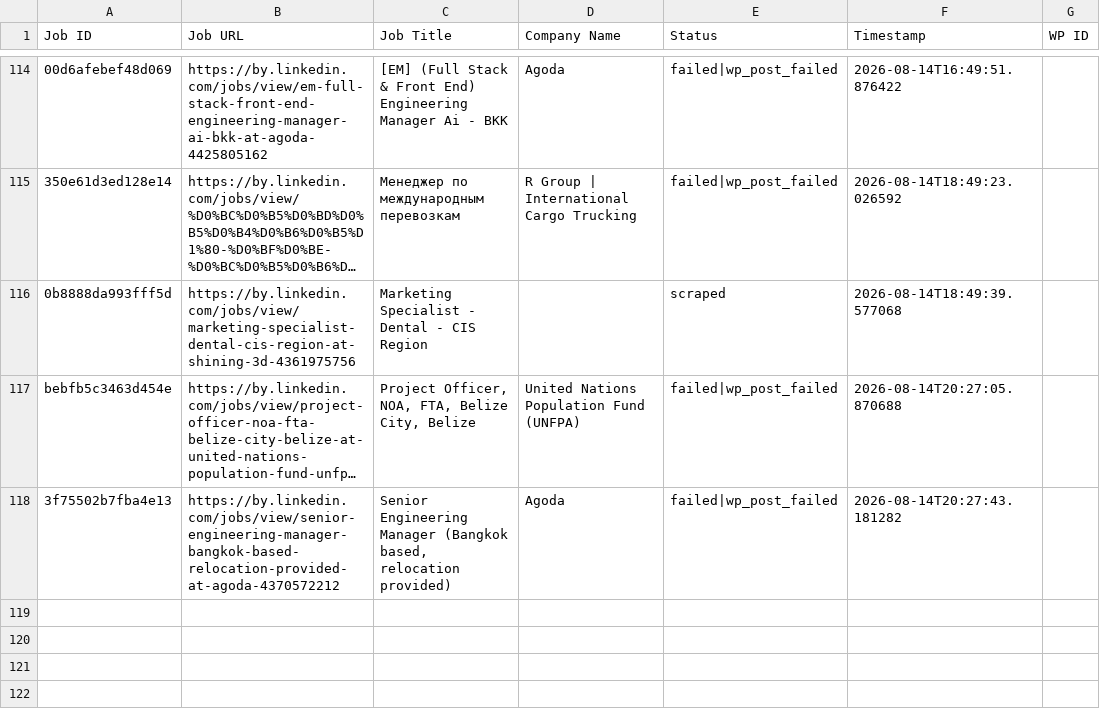
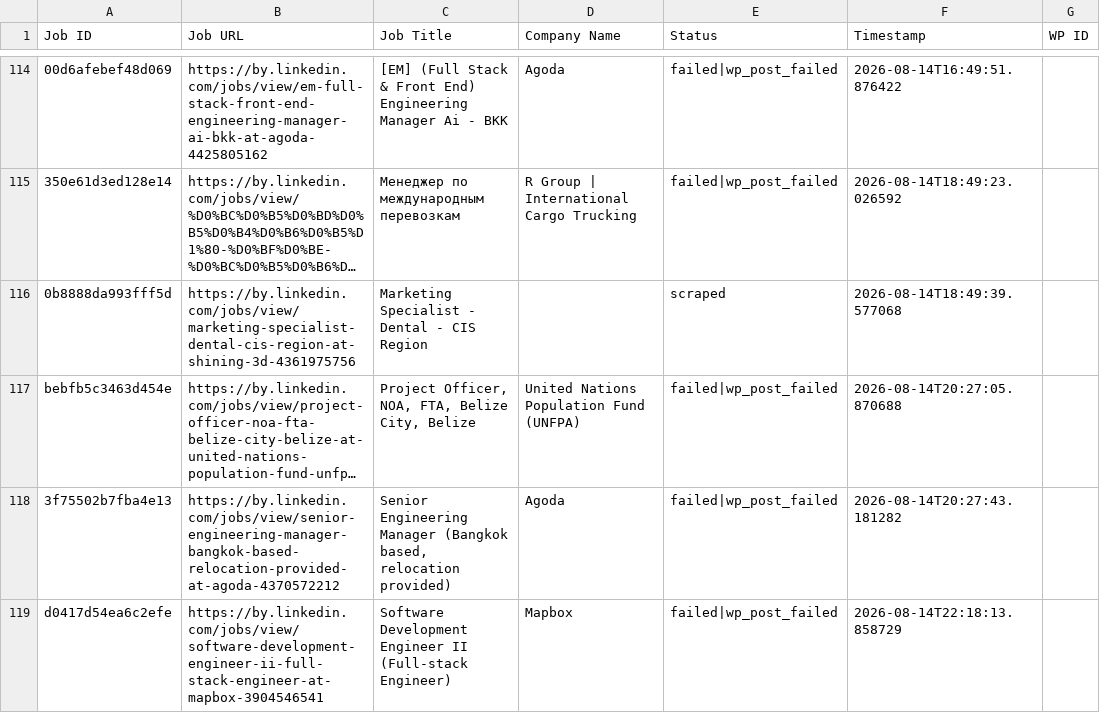
Before and after one commit to mimusdesign/by, a CSV file: processed_jobs.csv, drawn as a sheet; only a part is shown, gaps mark what is left out; long unchanged cells end in …; the diff names each change by its address in the sheet, - before the commit and + after, or states it on an @@ line.

```diff
--- a/processed_jobs.csv
+++ b/processed_jobs.csv
+row 119: d0417d54ea6c2efe | https://by.linkedin.com/jobs/view/software-development-engineer-ii-full-stack-engineer-at-mapbox-3904546541 | Software Development Engineer II (Full-stack Engineer) | Mapbox | failed|wp_post_failed | 2026-08-14T22:18:13.858729
```
